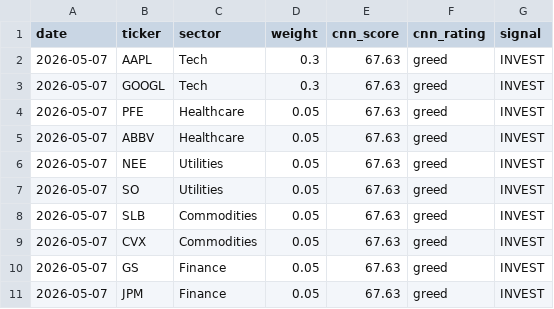
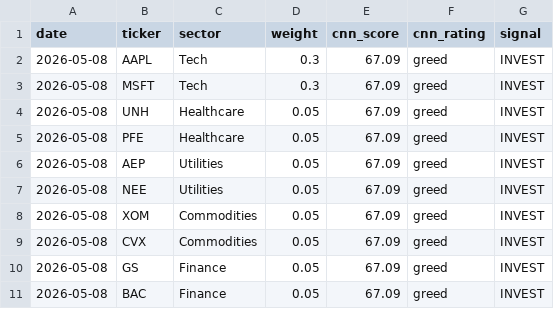
Before and after one commit to JAIDEEP-TRIP/portfolio-optimization, a CSV file: outputs/todays_allocation.csv, drawn as a sheet.

```diff
--- a/outputs/todays_allocation.csv
+++ b/outputs/todays_allocation.csv
@@ -1,11 +1,11 @@
 date,ticker,sector,weight,cnn_score,cnn_rating,signal
-2026-05-07,AAPL,Tech,0.3,67.63,greed,INVEST
-2026-05-07,GOOGL,Tech,0.3,67.63,greed,INVEST
-2026-05-07,PFE,Healthcare,0.05,67.63,greed,INVEST
-2026-05-07,ABBV,Healthcare,0.05,67.63,greed,INVEST
-2026-05-07,NEE,Utilities,0.05,67.63,greed,INVEST
-2026-05-07,SO,Utilities,0.05,67.63,greed,INVEST
-2026-05-07,SLB,Commodities,0.05,67.63,greed,INVEST
-2026-05-07,CVX,Commodities,0.05,67.63,greed,INVEST
-2026-05-07,GS,Finance,0.05,67.63,greed,INVEST
-2026-05-07,JPM,Finance,0.05,67.63,greed,INVEST
+2026-05-08,AAPL,Tech,0.3,67.09,greed,INVEST
+2026-05-08,MSFT,Tech,0.3,67.09,greed,INVEST
+2026-05-08,UNH,Healthcare,0.05,67.09,greed,INVEST
+2026-05-08,PFE,Healthcare,0.05,67.09,greed,INVEST
+2026-05-08,AEP,Utilities,0.05,67.09,greed,INVEST
+2026-05-08,NEE,Utilities,0.05,67.09,greed,INVEST
+2026-05-08,XOM,Commodities,0.05,67.09,greed,INVEST
+2026-05-08,CVX,Commodities,0.05,67.09,greed,INVEST
+2026-05-08,GS,Finance,0.05,67.09,greed,INVEST
+2026-05-08,BAC,Finance,0.05,67.09,greed,INVEST
```
Also changed, not shown: outputs/portfolio_values.csv, outputs/summary.csv, 5 other files.
